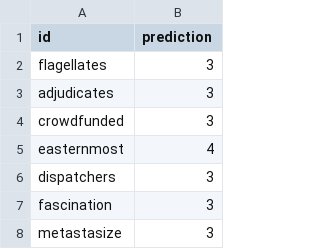
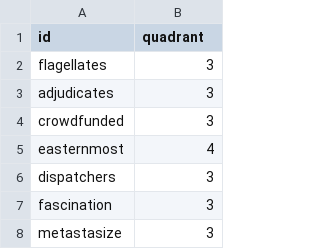
Before and after one commit to G-storz/ML_music_emotion, a CSV file: XGboost_results.csv, drawn as a sheet; only a part is shown.

Commit message:
Update XGboost_results.csv

```diff
--- a/XGboost_results.csv
+++ b/XGboost_results.csv
@@ -1,2 +1,2 @@
-id,prediction
+id,quadrant
 flagellates,3
```
